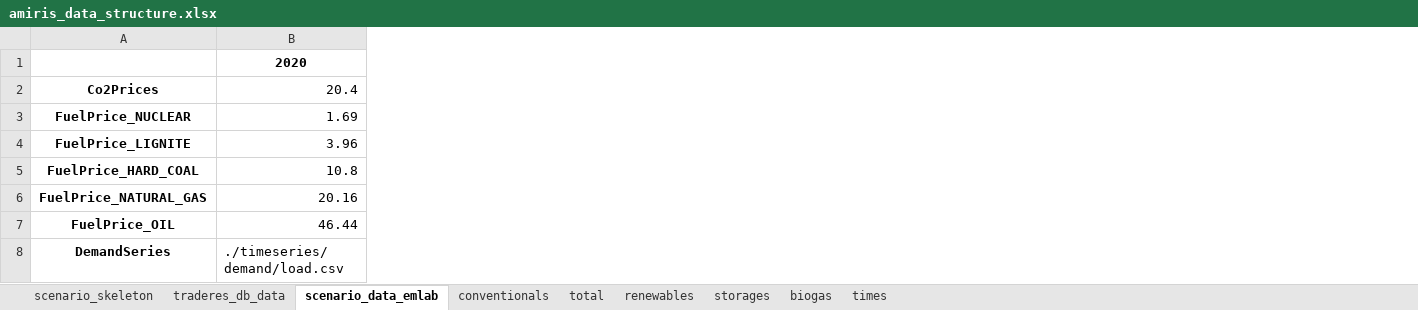
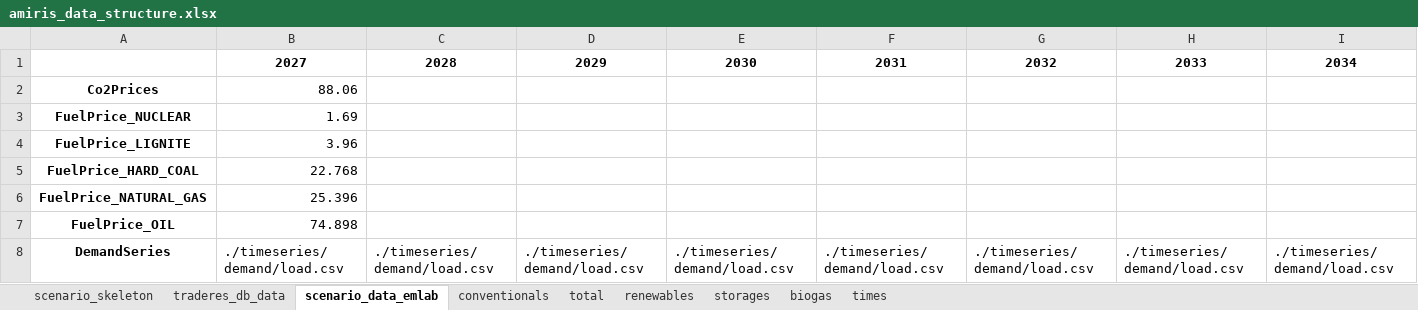
Before and after one commit to TradeRES/toolbox-amiris-emlab, an Excel workbook: amiris_workflow/amiris_data_structure.xlsx, sheet scenario_data_emlab, drawn as a sheet; only a part is shown; values as stored, in another font and other column widths than the file's, no borders; the diff covers the shown part only; the diff names each change by its address in the sheet, - before the commit and + after, or states it on an @@ line.

```diff
--- a/amiris_workflow/amiris_data_structure.xlsx (sheet scenario_data_emlab)
+++ b/amiris_workflow/amiris_data_structure.xlsx (sheet scenario_data_emlab)
+column C, rows 1-8: 2028 |  |  |  |  |  |  | ./timeseries/demand/load.csv
+column D, rows 1-8: 2029 |  |  |  |  |  |  | ./timeseries/demand/load.csv
+column E, rows 1-8: 2030 |  |  |  |  |  |  | ./timeseries/demand/load.csv
+column F, rows 1-8: 2031 |  |  |  |  |  |  | ./timeseries/demand/load.csv
+column G, rows 1-8: 2032 |  |  |  |  |  |  | ./timeseries/demand/load.csv
+column H, rows 1-8: 2033 |  |  |  |  |  |  | ./timeseries/demand/load.csv
+column I, rows 1-8: 2034 |  |  |  |  |  |  | ./timeseries/demand/load.csv
-B1: 2020
+B1: 2027
-B2: 20.4
+B2: 88.06
-B5: 10.8
+B5: 22.768
-B6: 20.16
+B6: 25.396
-B7: 46.44
+B7: 74.898
```
Also changed, not shown: 3 added columns elsewhere in this sheet, sheet conventionals, sheet renewables, sheet biogas, sheet storages, sheet times, data/Coupling Config.xlsx, 8 other files.
